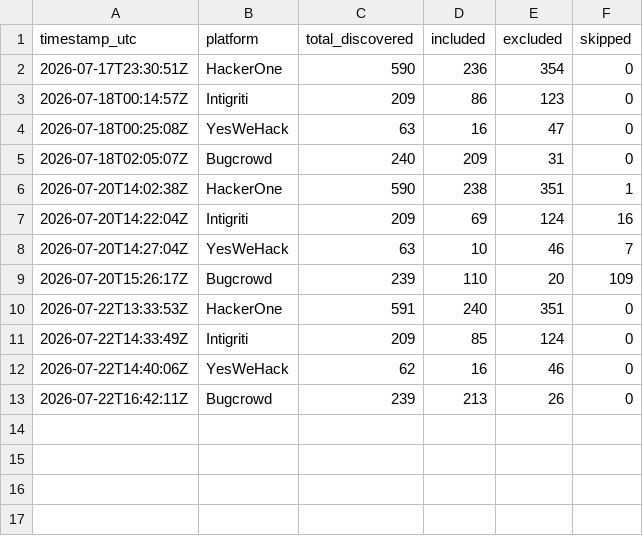
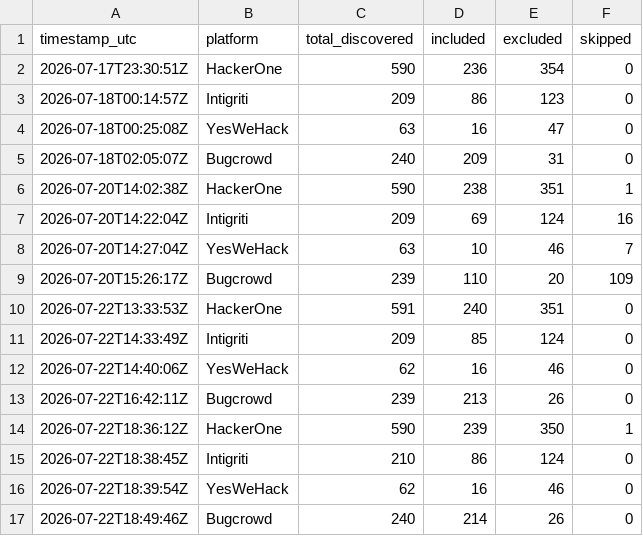
Before and after one commit to Fazila-Afreen-M-F/bug-bounty-hunter, a CSV file: discovery_stats.csv, drawn as a sheet.

```diff
--- a/discovery_stats.csv
+++ b/discovery_stats.csv
@@ -13 +13,5 @@ timestamp_utc,platform,total_discovered,included,excluded,skipped
 2026-07-22T16:42:11Z,Bugcrowd,239,213,26,0
+2026-07-22T18:36:12Z,HackerOne,590,239,350,1
+2026-07-22T18:38:45Z,Intigriti,210,86,124,0
+2026-07-22T18:39:54Z,YesWeHack,62,16,46,0
+2026-07-22T18:49:46Z,Bugcrowd,240,214,26,0
```
Also changed, not shown: domain_program_map.csv, 9 other files.
